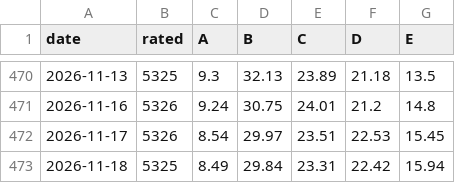
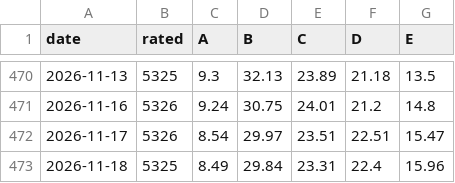
Before and after one commit to groverburger/open8585, a CSV file: archive/ad_breadth.csv, drawn as a sheet; only a part is shown, gaps mark what is left out.

```diff
--- a/archive/ad_breadth.csv
+++ b/archive/ad_breadth.csv
@@ -471,3 +471,3 @@ date,rated,A,B,C,D,E
 2026-11-16,5326,9.24,30.75,24.01,21.2,14.8
-2026-11-17,5326,8.54,29.97,23.51,22.53,15.45
-2026-11-18,5325,8.49,29.84,23.31,22.42,15.94
+2026-11-17,5326,8.54,29.97,23.51,22.51,15.47
+2026-11-18,5325,8.49,29.84,23.31,22.4,15.96
```
Also changed, not shown: 1 other file.
